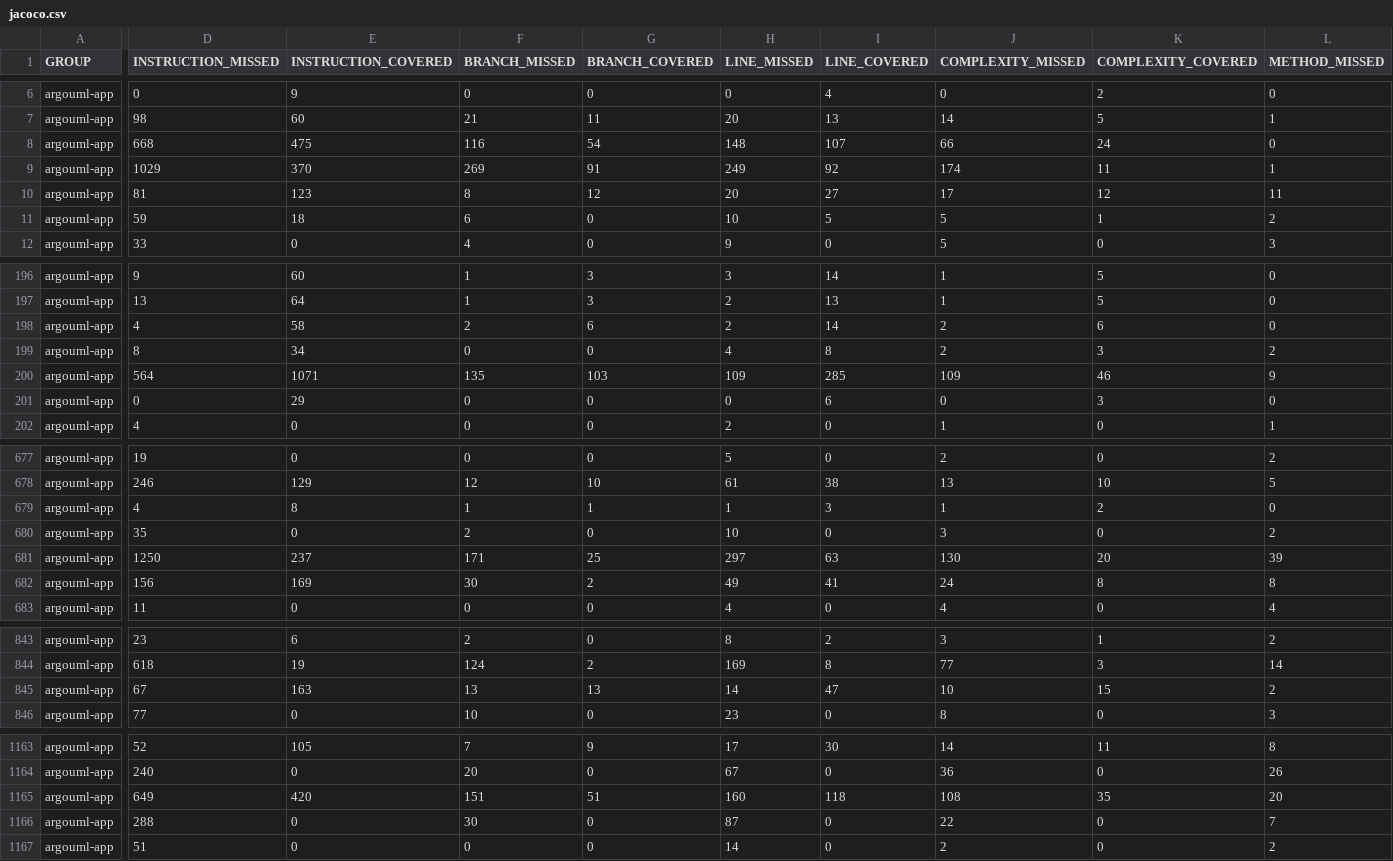
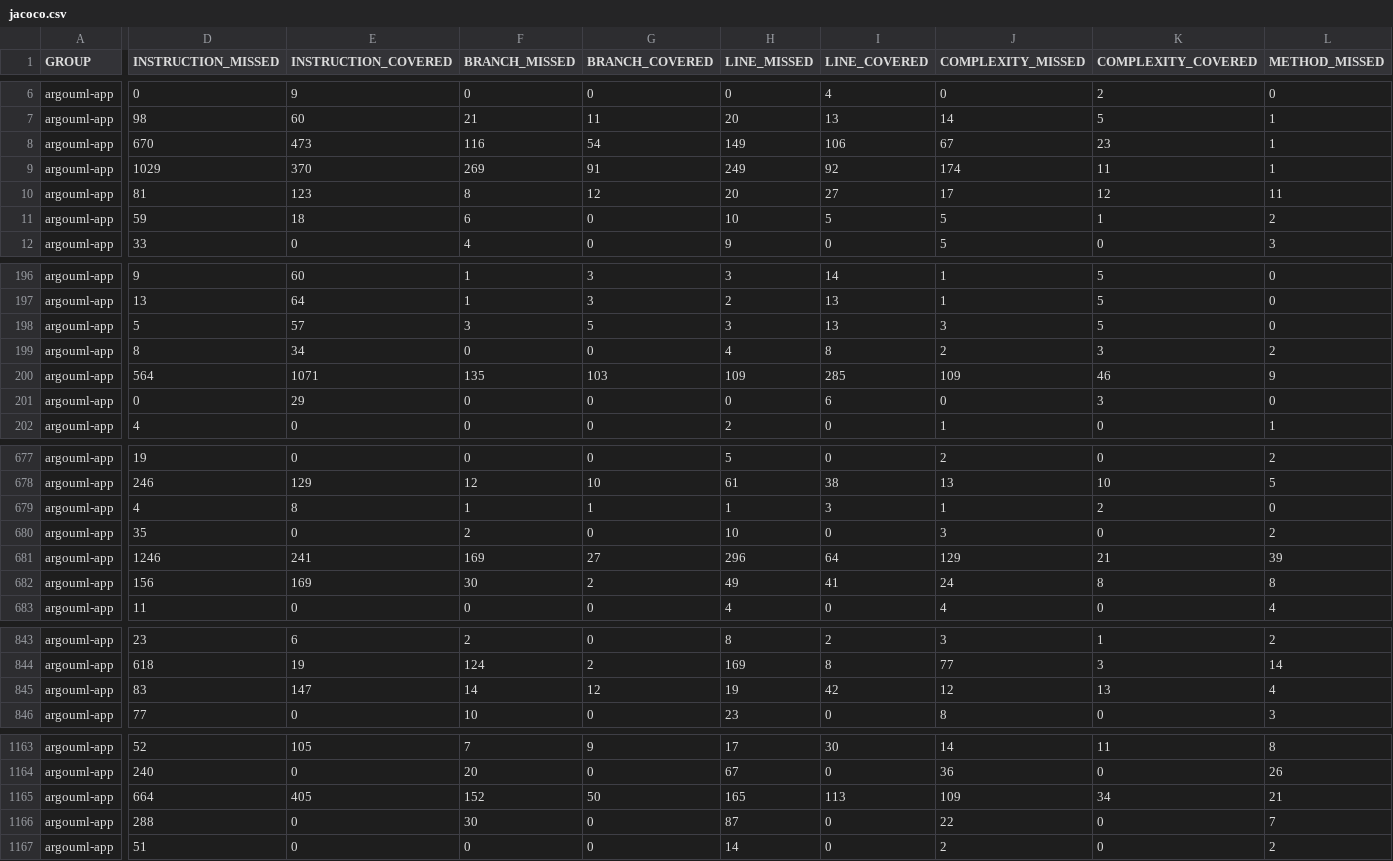
Before and after one commit to argouml-tigris-org/argouml, a CSV file: src/argouml/jacoco/jacoco.csv, drawn as a sheet; only a part is shown, gaps mark what is left out; removed rows and columns are numbered as before the commit, all else as after; rows hold the shown columns only; the diff covers the shown part only; the diff names each change by its address in the sheet, - before the commit and + after, or states it on an @@ line.

Commit message:
Site checkin for project argouml-core

```diff
--- a/src/argouml/jacoco/jacoco.csv
+++ b/src/argouml/jacoco/jacoco.csv
-D8 (INSTRUCTION_MISSED): 668
+D8 (INSTRUCTION_MISSED): 670
-E8 (INSTRUCTION_COVERED): 475
+E8 (INSTRUCTION_COVERED): 473
-H8 (LINE_MISSED): 148
+H8 (LINE_MISSED): 149
-I8 (LINE_COVERED): 107
+I8 (LINE_COVERED): 106
-J8 (COMPLEXITY_MISSED): 66
+J8 (COMPLEXITY_MISSED): 67
-K8 (COMPLEXITY_COVERED): 24
+K8 (COMPLEXITY_COVERED): 23
-L8 (METHOD_MISSED): 0
+L8 (METHOD_MISSED): 1
-D198 (INSTRUCTION_MISSED): 4
+D198 (INSTRUCTION_MISSED): 5
-E198 (INSTRUCTION_COVERED): 58
+E198 (INSTRUCTION_COVERED): 57
-F198 (BRANCH_MISSED): 2
+F198 (BRANCH_MISSED): 3
-G198 (BRANCH_COVERED): 6
+G198 (BRANCH_COVERED): 5
-H198 (LINE_MISSED): 2
+H198 (LINE_MISSED): 3
-I198 (LINE_COVERED): 14
+I198 (LINE_COVERED): 13
-J198 (COMPLEXITY_MISSED): 2
+J198 (COMPLEXITY_MISSED): 3
-K198 (COMPLEXITY_COVERED): 6
+K198 (COMPLEXITY_COVERED): 5
-D681 (INSTRUCTION_MISSED): 1250
+D681 (INSTRUCTION_MISSED): 1246
-E681 (INSTRUCTION_COVERED): 237
+E681 (INSTRUCTION_COVERED): 241
-F681 (BRANCH_MISSED): 171
+F681 (BRANCH_MISSED): 169
-G681 (BRANCH_COVERED): 25
+G681 (BRANCH_COVERED): 27
-H681 (LINE_MISSED): 297
+H681 (LINE_MISSED): 296
-I681 (LINE_COVERED): 63
+I681 (LINE_COVERED): 64
-J681 (COMPLEXITY_MISSED): 130
+J681 (COMPLEXITY_MISSED): 129
-K681 (COMPLEXITY_COVERED): 20
+K681 (COMPLEXITY_COVERED): 21
-row 845: argouml-app | 67 | 163 | 13 | 13 | 14 | 47 | 10 | 15 | 2
+row 845: argouml-app | 83 | 147 | 14 | 12 | 19 | 42 | 12 | 13 | 4
-row 1165: argouml-app | 649 | 420 | 151 | 51 | 160 | 118 | 108 | 35 | 20
+row 1165: argouml-app | 664 | 405 | 152 | 50 | 165 | 113 | 109 | 34 | 21
```
Also changed, not shown: 9 edited cells elsewhere in this file, 28 other files.
